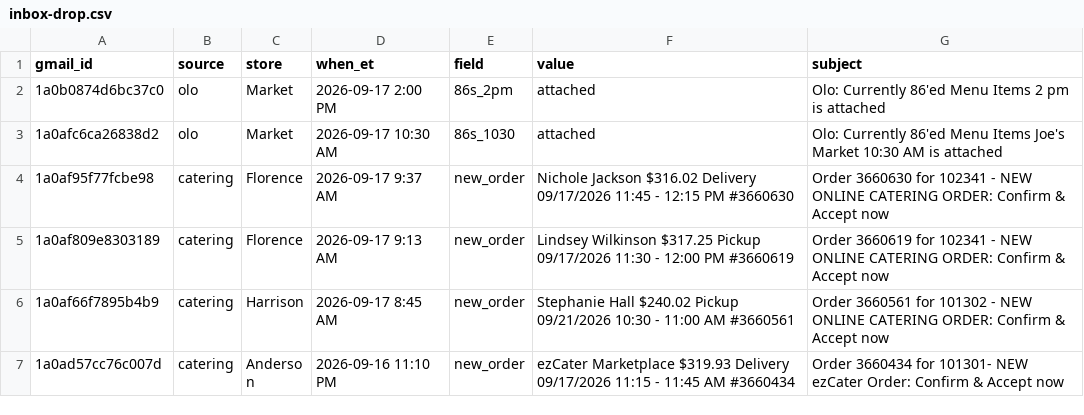
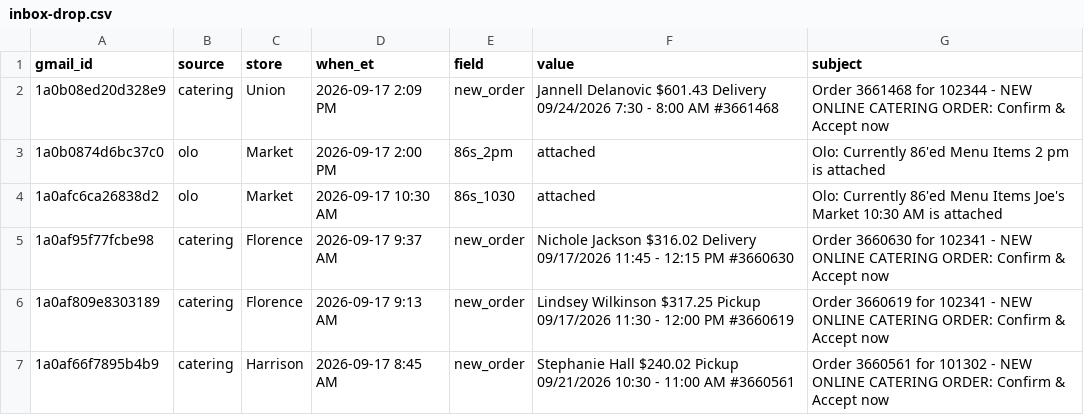
Before and after one commit to SCDashboard/DailyUploads, a CSV file: inbox-drop.csv, drawn as a sheet; only a part is shown; the shorter side is filled out with more unchanged rows; the diff names each change by its address in the sheet, - before the commit and + after, or states it on an @@ line.

Commit message:
3pm catering clock: append Union #3661468 Jannell Delanovic $601.43 Delivery 09/24

```diff
--- a/inbox-drop.csv
+++ b/inbox-drop.csv
+row 2: 1a0b08ed20d328e9 | catering | Union | 2026-09-17 2:09 PM | new_order | Jannell Delanovic $601.43 Delivery 09/24/2026 7:30 - 8:00 AM #3661468 | Order 3661468 for 102344 - NEW ONLINE CATERING ORDER: Confirm & Accept now
```
Also changed, not shown: catering-ledger.csv.
